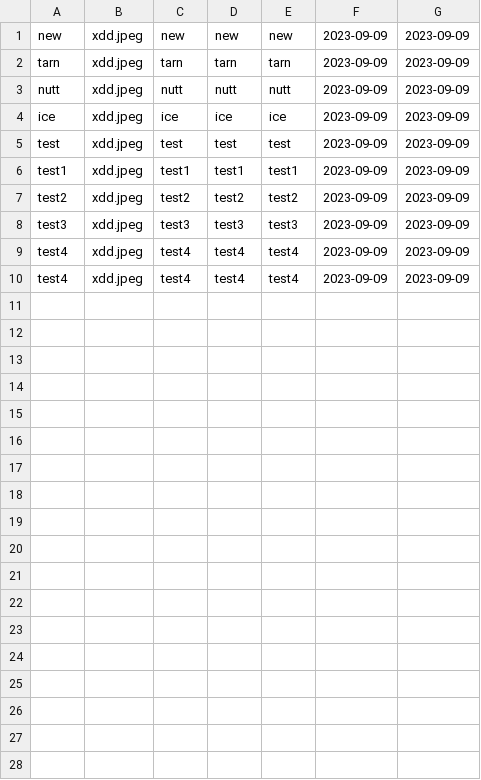
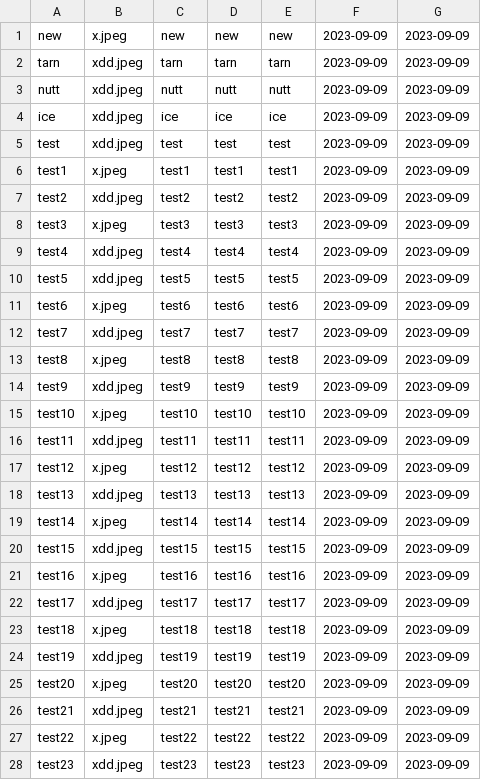
Before and after one commit to newnonsick/CS211-Project, a CSV file: data/eventList.csv, drawn as a sheet; only a part is shown; the diff covers the shown part only.

Commit message:
fix lag when load a lot of event to show in gridpane

```diff
--- a/data/eventList.csv
+++ b/data/eventList.csv
@@ -1,2 +1,2 @@
-new, xdd.jpeg, new, new, new, 2023-09-09, 2023-09-09
+new, x.jpeg, new, new, new, 2023-09-09, 2023-09-09
 tarn, xdd.jpeg, tarn, tarn, tarn, 2023-09-09, 2023-09-09
@@ -5,6 +5,24 @@ ice, xdd.jpeg, ice, ice, ice, 2023-09-09, 2023-09-09
 test, xdd.jpeg, test, test, test, 2023-09-09, 2023-09-09
-test1, xdd.jpeg, test1, test1, test1, 2023-09-09, 2023-09-09
+test1, x.jpeg, test1, test1, test1, 2023-09-09, 2023-09-09
 test2, xdd.jpeg, test2, test2, test2, 2023-09-09, 2023-09-09
-test3, xdd.jpeg, test3, test3, test3, 2023-09-09, 2023-09-09
+test3, x.jpeg, test3, test3, test3, 2023-09-09, 2023-09-09
 test4, xdd.jpeg, test4, test4, test4, 2023-09-09, 2023-09-09
-test4, xdd.jpeg, test4, test4, test4, 2023-09-09, 2023-09-09
+test5, xdd.jpeg, test5, test5, test5, 2023-09-09, 2023-09-09
+test6, x.jpeg, test6, test6, test6, 2023-09-09, 2023-09-09
+test7, xdd.jpeg, test7, test7, test7, 2023-09-09, 2023-09-09
+test8, x.jpeg, test8, test8, test8, 2023-09-09, 2023-09-09
+test9, xdd.jpeg, test9, test9, test9, 2023-09-09, 2023-09-09
+test10, x.jpeg, test10, test10, test10, 2023-09-09, 2023-09-09
+test11, xdd.jpeg, test11, test11, test11, 2023-09-09, 2023-09-09
+test12, x.jpeg, test12, test12, test12, 2023-09-09, 2023-09-09
+test13, xdd.jpeg, test13, test13, test13, 2023-09-09, 2023-09-09
+test14, x.jpeg, test14, test14, test14, 2023-09-09, 2023-09-09
+test15, xdd.jpeg, test15, test15, test15, 2023-09-09, 2023-09-09
+test16, x.jpeg, test16, test16, test16, 2023-09-09, 2023-09-09
+test17, xdd.jpeg, test17, test17, test17, 2023-09-09, 2023-09-09
+test18, x.jpeg, test18, test18, test18, 2023-09-09, 2023-09-09
+test19, xdd.jpeg, test19, test19, test19, 2023-09-09, 2023-09-09
+test20, x.jpeg, test20, test20, test20, 2023-09-09, 2023-09-09
+test21, xdd.jpeg, test21, test21, test21, 2023-09-09, 2023-09-09
+test22, x.jpeg, test22, test22, test22, 2023-09-09, 2023-09-09
+test23, xdd.jpeg, test23, test23, test23, 2023-09-09, 2023-09-09
```
Also changed, not shown: 1 added row elsewhere in this file, 2 other files.
